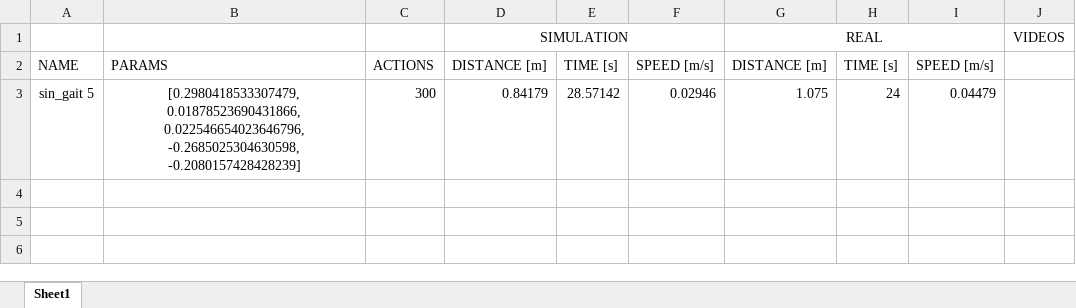
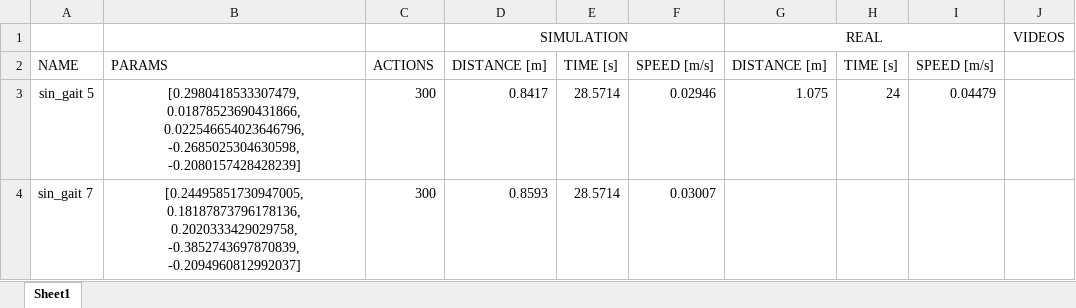
Before and after one commit to polbebe/PinkPanther, an Excel workbook: CML/MARS/ManualSim2Real/data.xlsx, sheet Sheet1, drawn as a sheet; values as stored, in another font and other column widths than the file's, no borders; the diff names each change by its address in the sheet, - before the commit and + after, or states it on an @@ line.

```diff
--- a/CML/MARS/ManualSim2Real/data.xlsx (sheet Sheet1)
+++ b/CML/MARS/ManualSim2Real/data.xlsx (sheet Sheet1)
-D3: 0.84179
+D3: 0.8417
-E3: 28.57142
+E3: 28.5714
+row 4: sin_gait 7 | [0.24495851730947005, 0.18187873796178136, 0.2020333429029758, -0.3852743697870839, -0.2094960812992037] | 300 | 0.8593 | 28.5714 | 0.03007
```
Also changed, not shown: 2 other files.
